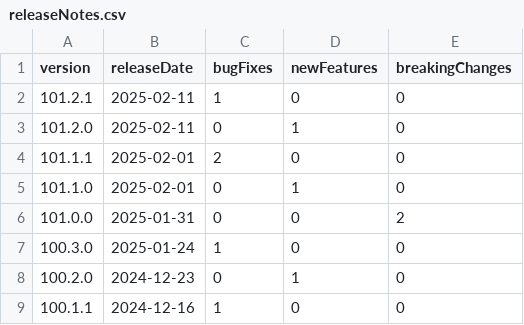
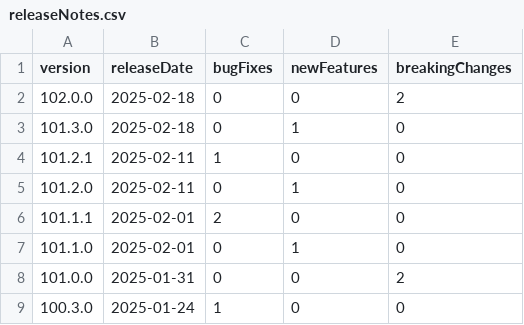
Before and after one commit to breck7/scrollsdk, a CSV file: releaseNotes.csv, drawn as a sheet; only a part is shown; the shorter side is filled out with more unchanged rows.

```diff
--- a/releaseNotes.csv
+++ b/releaseNotes.csv
@@ -1,2 +1,4 @@
 version,releaseDate,bugFixes,newFeatures,breakingChanges
+102.0.0,2025-02-18,0,0,2
+101.3.0,2025-02-18,0,1,0
 101.2.1,2025-02-11,1,0,0
```
Also changed, not shown: releaseNotes.tsv, releaseNotesMeasures.tsv, 21 other files.
